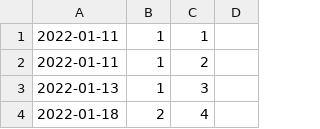
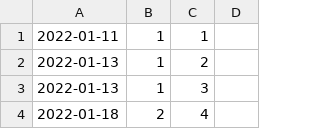
Before and after one commit to Sanchez-S/UNC-BACS200-2022-Spring, a CSV file: schedule.csv, drawn as a sheet; only a part is shown.

Commit message:
Update schedule.csv

```diff
--- a/schedule.csv
+++ b/schedule.csv
@@ -1,3 +1,3 @@
 2022-01-11,1,1,
-2022-01-11,1,2,
+2022-01-13,1,2,
 2022-01-13,1,3,
```
